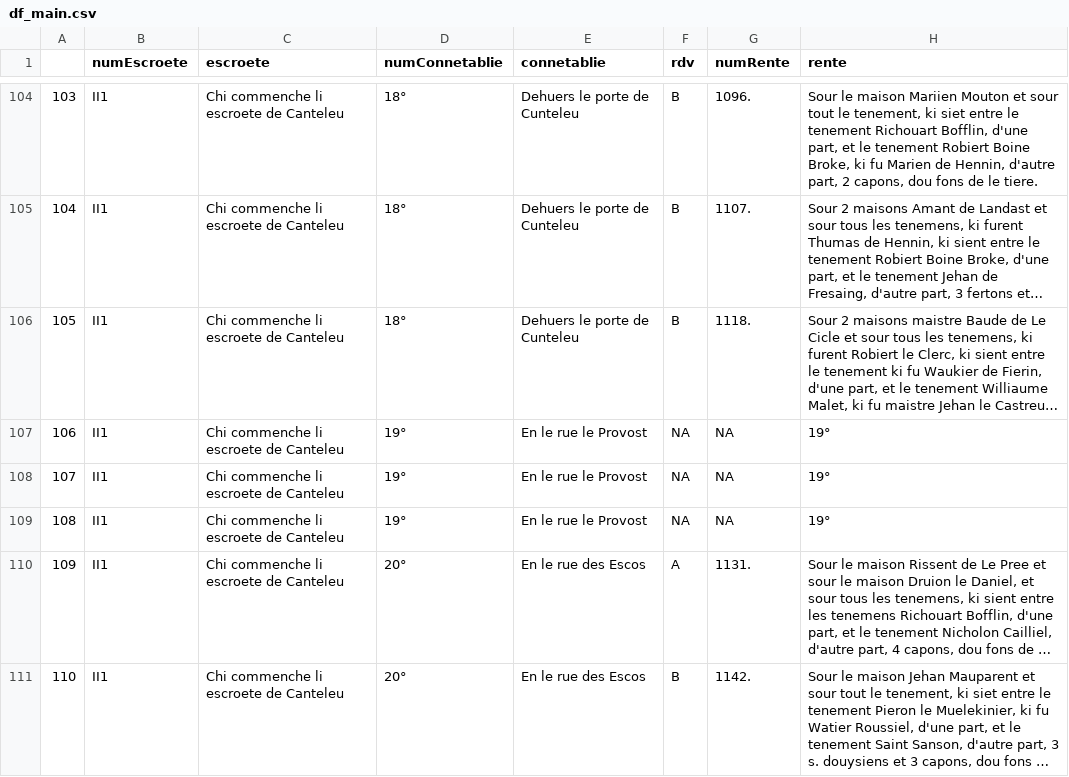
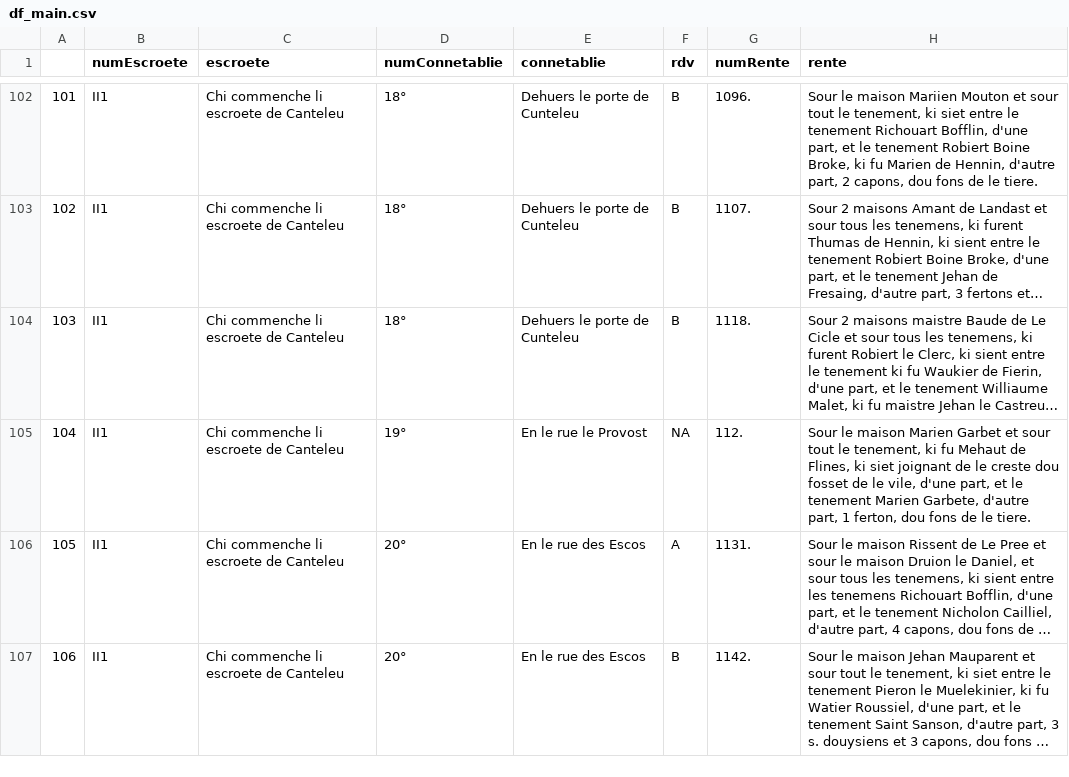
Before and after one commit to SelimBenIsmail/NLPJeanDeFrance, a CSV file: export/df_main.csv, drawn as a sheet; only a part is shown, gaps mark what is left out; long unchanged cells end in …; removed rows and columns are numbered as before the commit, all else as after; the diff covers the shown part only; the diff names each change by its address in the sheet, - before the commit and + after, or states it on an @@ line.

```diff
--- a/export/df_main.csv
+++ b/export/df_main.csv
@@ column A renumbered from row 25 down @@
-G105 (numRente): NA
+G105 (numRente): 112.
-H105 (rente): 19°
+H105 (rente): Sour le maison Marien Garbet et sour tout le tenement, ki fu Mehaut de Flines, ki siet joignant de le creste dou fosset de le vile, d'une part, et le tenement Marien Garbete, d'autre part, 1 ferton, dou fons de le tiere.
-row 108: 107 | II1 | Chi commenche li escroete de Canteleu | 19° | En le rue le Provost | NA | NA | 19°
-row 109: 108 | II1 | Chi commenche li escroete de Canteleu | 19° | En le rue le Provost | NA | NA | 19°
```
Also changed, not shown: 8 added rows, 10 removed rows and 34 edited cells elsewhere in this file, 3 other files.
